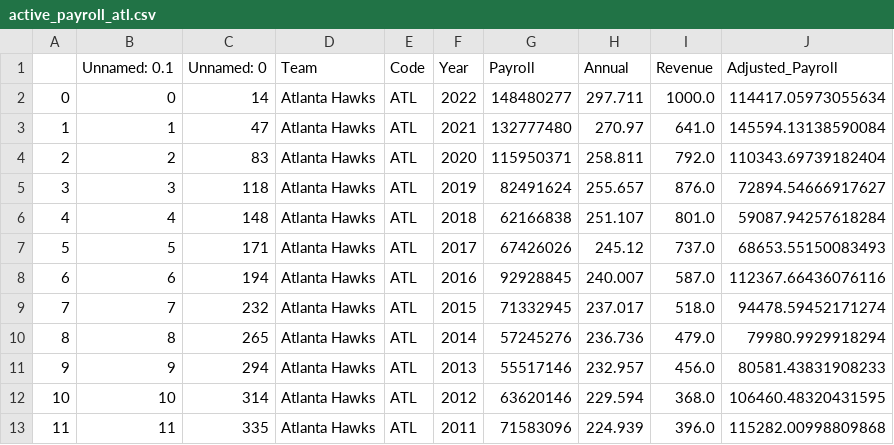
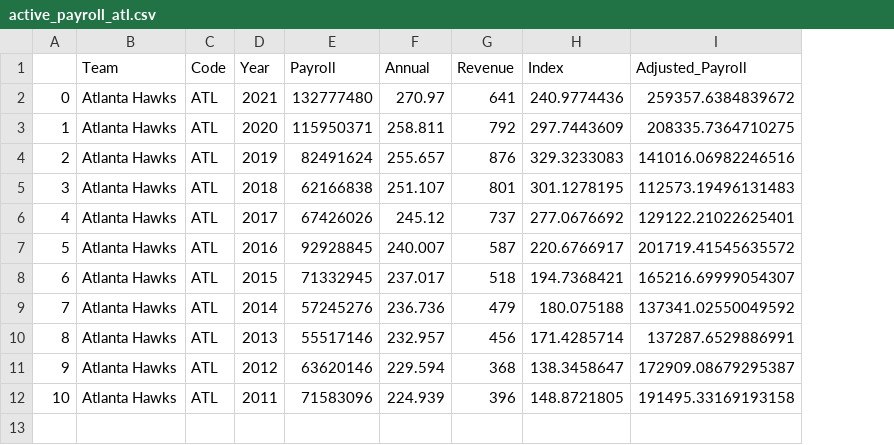
Before and after one commit to SLBlundell/slblundell.github.io, a CSV file: week4/active_payroll_atl.csv, drawn as a sheet; removed rows and columns are numbered as before the commit, all else as after; the diff names each change by its address in the sheet, - before the commit and + after, or states it on an @@ line.

Commit message:
Adjusted for league revenue index

```diff
--- a/week4/active_payroll_atl.csv
+++ b/week4/active_payroll_atl.csv
-column B (Unnamed: 0.1), rows 3-13: 1 | 2 | 3 | 4 | 5 | 6 | 7 | 8 | 9 | 10 | 11
-column C (Unnamed: 0), rows 3-13: 47 | 83 | 118 | 148 | 171 | 194 | 232 | 265 | 294 | 314 | 335
+column H (Index), rows 2-12: 240.9774436 | 297.7443609 | 329.3233083 | 301.1278195 | 277.0676692 | 220.6766917 | 194.7368421 | 180.075188 | 171.4285714 | 138.3458647 | 148.8721805
-row 2: 0 | 0 | 14 | Atlanta Hawks | ATL | 2022 | 148480277 | 297.711 | 1000.0 | 114417.05973055634
@@ column A renumbered from row 2 down @@
-G2 (Revenue): 641.0
+G2 (Revenue): 641
-I2 (Adjusted_Payroll): 145594.13138590084
+I2 (Adjusted_Payroll): 259357.6384839672
-G3 (Revenue): 792.0
+G3 (Revenue): 792
-I3 (Adjusted_Payroll): 110343.69739182404
+I3 (Adjusted_Payroll): 208335.7364710275
-G4 (Revenue): 876.0
+G4 (Revenue): 876
-I4 (Adjusted_Payroll): 72894.54666917627
+I4 (Adjusted_Payroll): 141016.06982246516
-G5 (Revenue): 801.0
+G5 (Revenue): 801
-I5 (Adjusted_Payroll): 59087.94257618284
+I5 (Adjusted_Payroll): 112573.19496131483
-G6 (Revenue): 737.0
+G6 (Revenue): 737
-I6 (Adjusted_Payroll): 68653.55150083493
+I6 (Adjusted_Payroll): 129122.21022625401
-G7 (Revenue): 587.0
+G7 (Revenue): 587
-I7 (Adjusted_Payroll): 112367.66436076116
+I7 (Adjusted_Payroll): 201719.41545635572
-G8 (Revenue): 518.0
+G8 (Revenue): 518
-I8 (Adjusted_Payroll): 94478.59452171274
+I8 (Adjusted_Payroll): 165216.69999054307
-G9 (Revenue): 479.0
+G9 (Revenue): 479
-I9 (Adjusted_Payroll): 79980.9929918294
+I9 (Adjusted_Payroll): 137341.02550049592
-G10 (Revenue): 456.0
+G10 (Revenue): 456
-I10 (Adjusted_Payroll): 80581.43831908233
+I10 (Adjusted_Payroll): 137287.6529886991
-G11 (Revenue): 368.0
+G11 (Revenue): 368
-I11 (Adjusted_Payroll): 106460.48320431595
+I11 (Adjusted_Payroll): 172909.08679295387
-G12 (Revenue): 396.0
+G12 (Revenue): 396
-I12 (Adjusted_Payroll): 115282.00998809868
+I12 (Adjusted_Payroll): 191495.33169193158
```
Also changed, not shown: week4/active_payroll_bos.csv, week4/active_payroll_det.csv, 31 other files.
